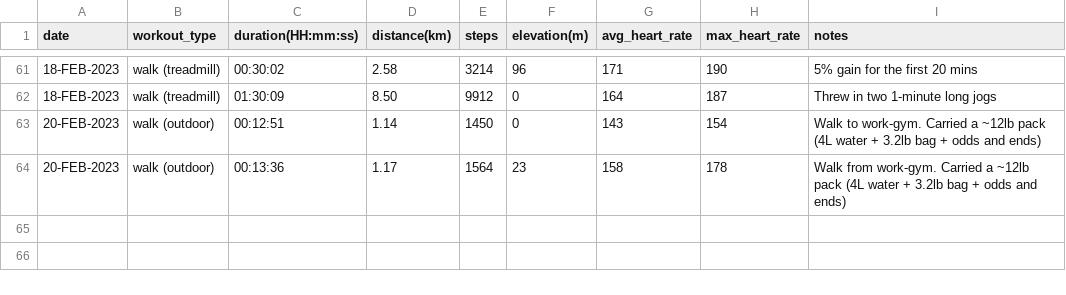
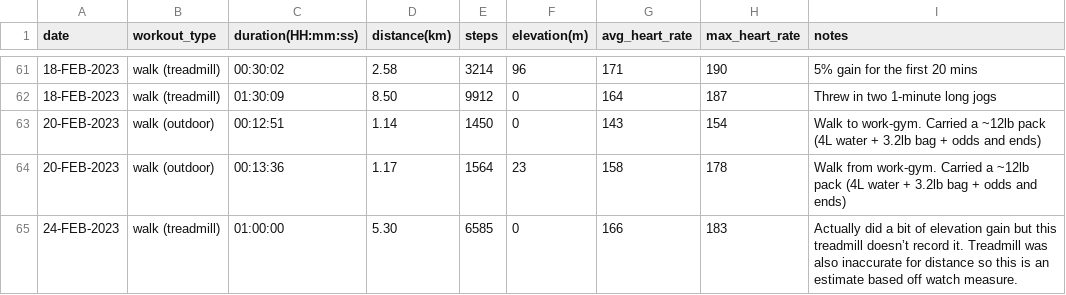
Before and after one commit to EricLeFort/ExerciseLog, a CSV file: data/cardio_workouts.csv, drawn as a sheet; only a part is shown, gaps mark what is left out.

Commit message:
Added 24-FEB-2023 workout

```diff
--- a/data/cardio_workouts.csv
+++ b/data/cardio_workouts.csv
@@ -64 +64,2 @@ date,workout_type,duration(HH:mm:ss),distance(km),steps,elevation(m),avg_heart_r
 20-FEB-2023,walk (outdoor),00:13:36,1.17,1564,23,158,178,"Walk from work-gym. Carried a ~12lb pack (4L water + 3.2lb bag + odds and ends)"
+24-FEB-2023,walk (treadmill),01:00:00,5.30,6585,0,166,183,"Actually did a bit of elevation gain but this treadmill doesn’t record it. Treadmill was also inaccurate for distance so this is an estimate based off watch measure."
```
